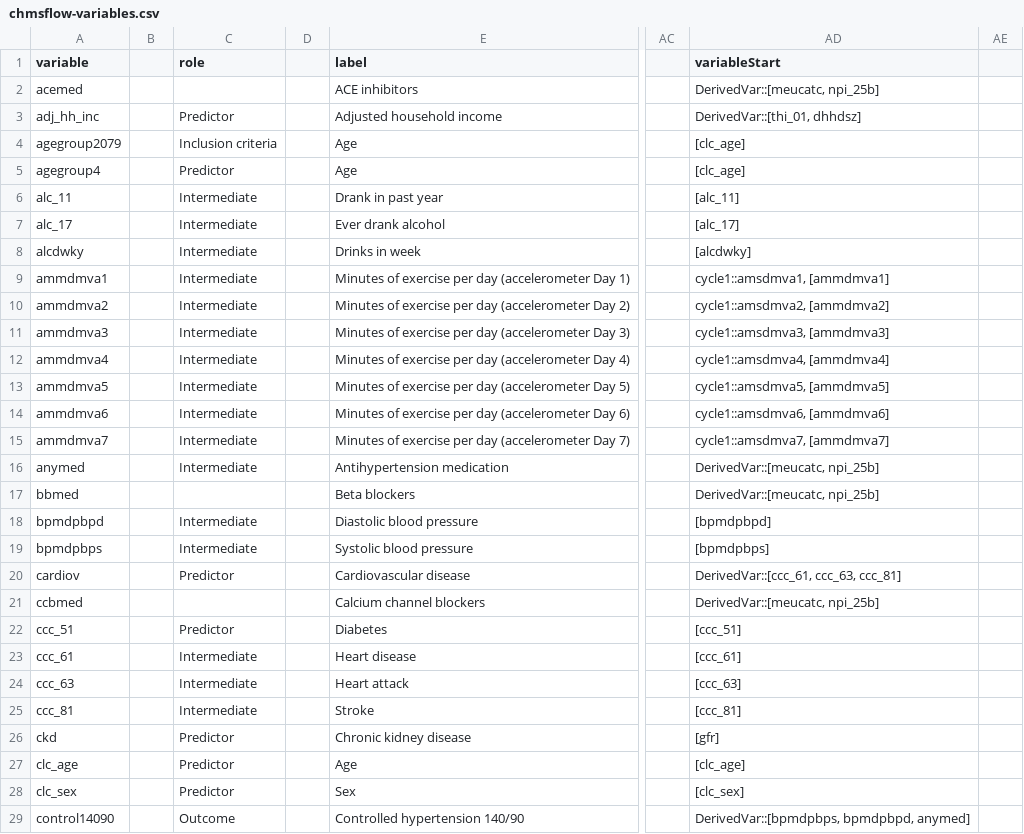
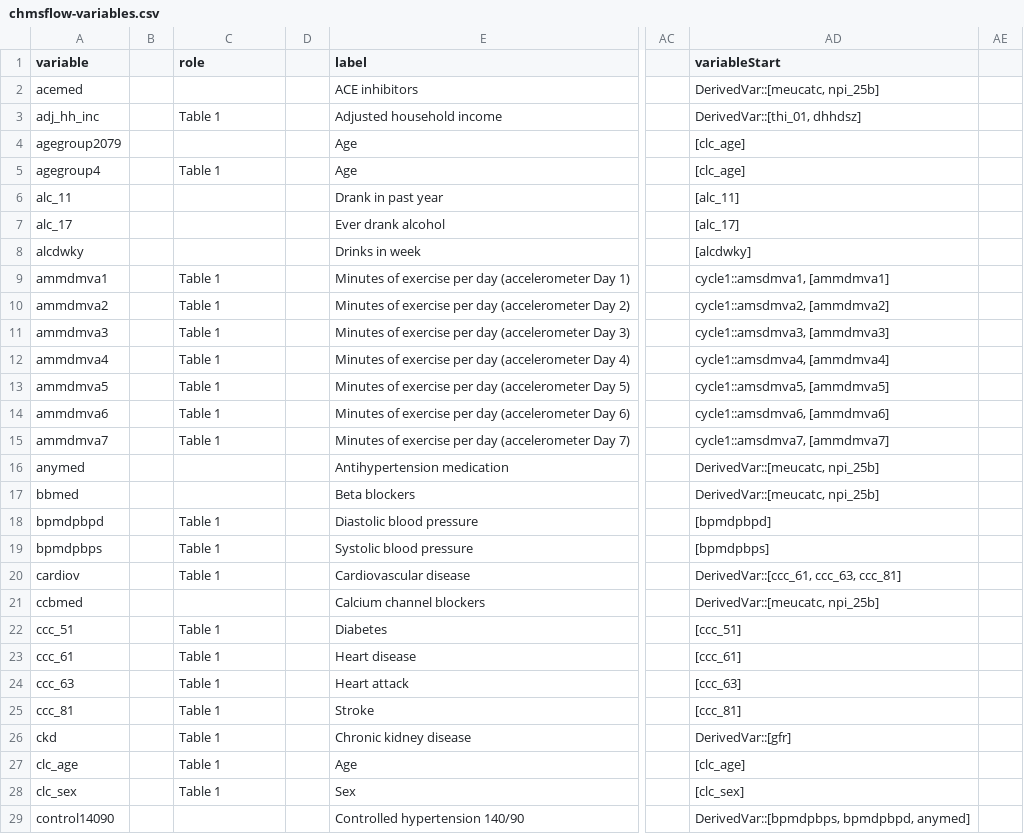
Before and after one commit to Big-Life-Lab/chmsflow, a CSV file: worksheets/chmsflow-variables.csv, drawn as a sheet; only a part is shown, gaps mark what is left out; the diff covers the shown part only; the diff names each change by its address in the sheet, - before the commit and + after, or states it on an @@ line.

```diff
--- a/worksheets/chmsflow-variables.csv
+++ b/worksheets/chmsflow-variables.csv
-C3 (role): Predictor
+C3 (role): Table 1
-C4 (role): Inclusion criteria
+C4 (role): (empty)
-C5 (role): Predictor
+C5 (role): Table 1
-C6:C8 (role): Intermediate
+C6:C8 (role): (empty)
-C9:C15 (role): Intermediate
+C9:C15 (role): Table 1
-C16 (role): Intermediate
+C16 (role): (empty)
-C18:C19 (role): Intermediate
+C18:C19 (role): Table 1
-C20 (role): Predictor
+C20 (role): Table 1
-C22 (role): Predictor
+C22 (role): Table 1
-C23:C25 (role): Intermediate
+C23:C25 (role): Table 1
-C26:C28 (role): Predictor
+C26:C28 (role): Table 1
-AD26 (variableStart): [gfr]
+AD26 (variableStart): DerivedVar::[gfr]
-C29 (role): Outcome
+C29 (role): (empty)
```
Also changed, not shown: 1 added row and 93 edited cells elsewhere in this file, worksheets/chmsflow-variable-details.csv, 4 other files.
